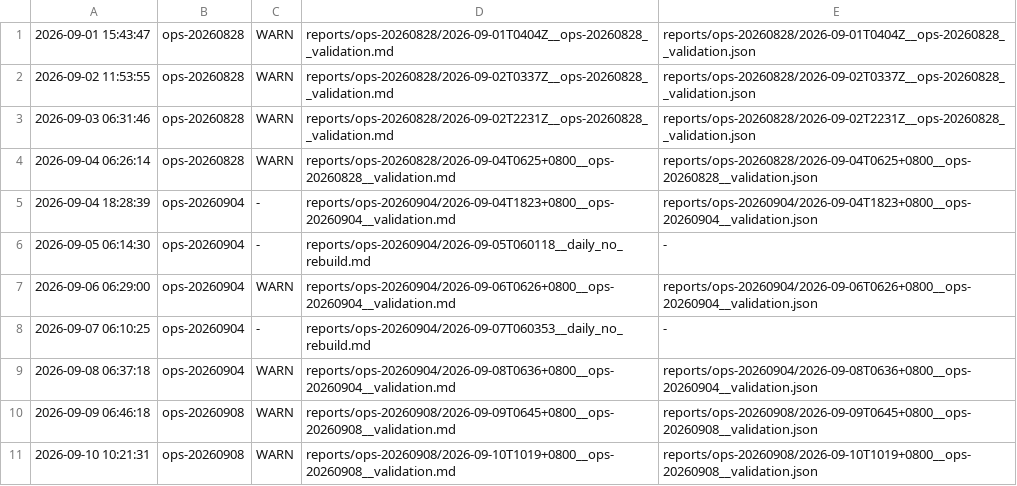
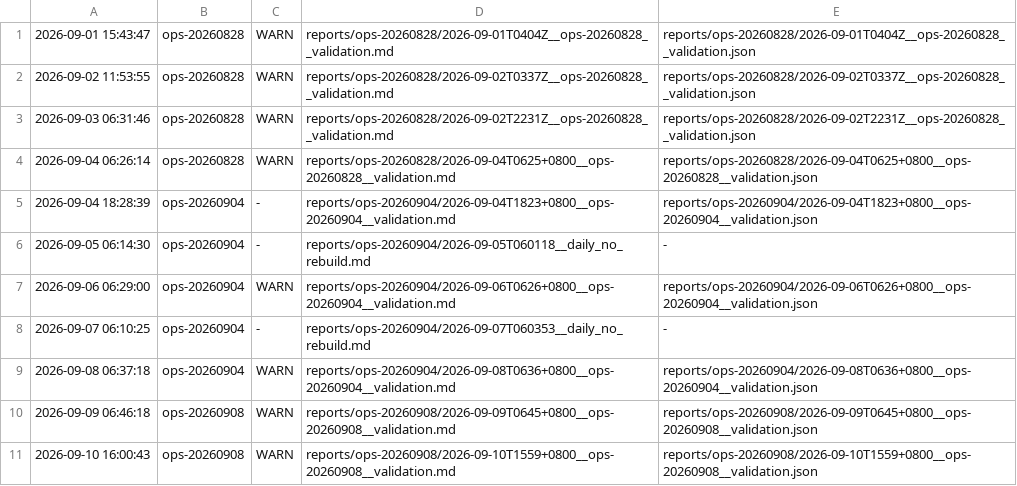
Before and after one commit to ziyang-cheng/SuperNPUBench, a TSV file: reports/index.tsv, drawn as a sheet.

Commit message:
report: ops-20260908 @ 2026-09-10 16:00:43 verdict=WARN

```diff
--- a/reports/index.tsv
+++ b/reports/index.tsv
@@ -10,2 +10,2 @@
 2026-09-09 06:46:18	ops-20260908	WARN	reports/ops-20260908/2026-09-09T0645+0800__ops-20260908__validation.md	reports/ops-20260908/2026-09-09T0645+0800__ops-20260908__validation.json
-2026-09-10 10:21:31	ops-20260908	WARN	reports/ops-20260908/2026-09-10T1019+0800__ops-20260908__validation.md	reports/ops-20260908/2026-09-10T1019+0800__ops-20260908__validation.json
+2026-09-10 16:00:43	ops-20260908	WARN	reports/ops-20260908/2026-09-10T1559+0800__ops-20260908__validation.md	reports/ops-20260908/2026-09-10T1559+0800__ops-20260908__validation.json
```
Also changed, not shown: 5 other files.
